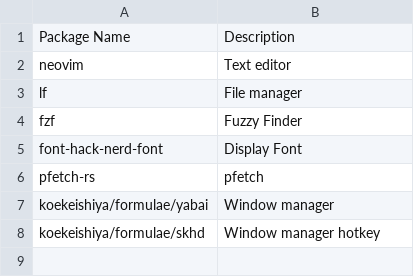
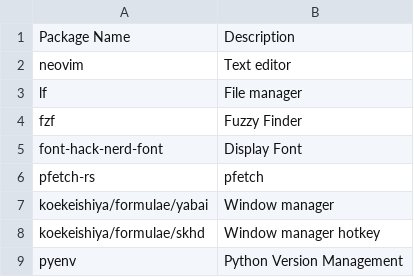
Before and after one commit to longhaikhongmot/dotfiles, a CSV file: .local/share/dotfiles/packages/homebrew.csv, drawn as a sheet; the diff names each change by its address in the sheet, - before the commit and + after, or states it on an @@ line.

Commit message:
python

```diff
--- a/.local/share/dotfiles/packages/homebrew.csv
+++ b/.local/share/dotfiles/packages/homebrew.csv
+row 9: pyenv | Python Version Management
```
Also changed, not shown: 2 other files.
